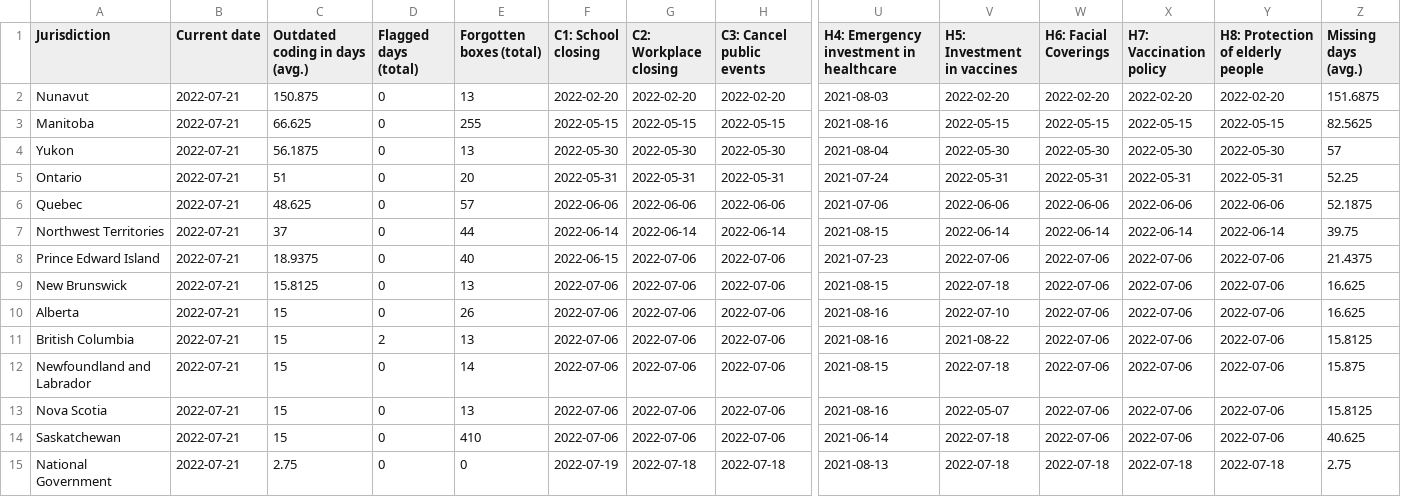
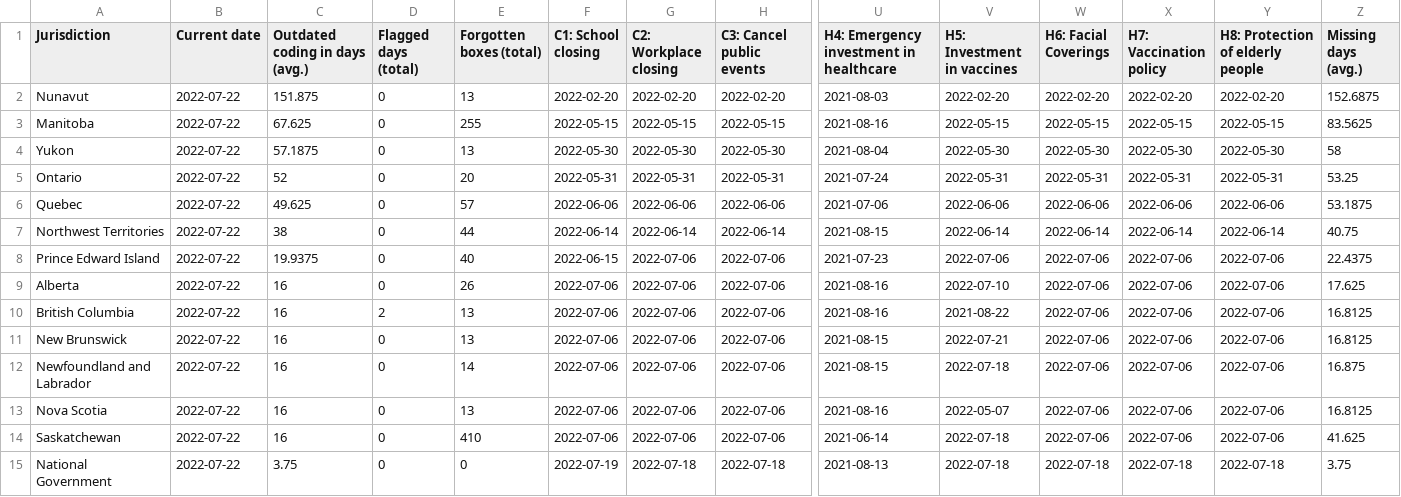
Before and after one commit to tatlowhelen/covid-policy-scratchpad, a CSV file: OxCGRT_coverage_status/CAN_OxCGRT_coverage_status.csv, drawn as a sheet; only a part is shown, gaps mark what is left out; removed rows and columns are numbered as before the commit, all else as after; rows hold the shown columns only; the diff names each change by its address in the sheet, - before the commit and + after, or states it on an @@ line.

```diff
--- a/OxCGRT_coverage_status/CAN_OxCGRT_coverage_status.csv
+++ b/OxCGRT_coverage_status/CAN_OxCGRT_coverage_status.csv
-B2:B8 (Current date): 2022-07-21
+B2:B8 (Current date): 2022-07-22
-C2 (Outdated coding in days (avg.)): 150.875
+C2 (Outdated coding in days (avg.)): 151.875
-Z2 (Missing days (avg.)): 151.6875
+Z2 (Missing days (avg.)): 152.6875
-C3 (Outdated coding in days (avg.)): 66.625
+C3 (Outdated coding in days (avg.)): 67.625
-Z3 (Missing days (avg.)): 82.5625
+Z3 (Missing days (avg.)): 83.5625
-C4 (Outdated coding in days (avg.)): 56.1875
+C4 (Outdated coding in days (avg.)): 57.1875
-Z4 (Missing days (avg.)): 57
+Z4 (Missing days (avg.)): 58
-C5 (Outdated coding in days (avg.)): 51
+C5 (Outdated coding in days (avg.)): 52
-Z5 (Missing days (avg.)): 52.25
+Z5 (Missing days (avg.)): 53.25
-C6 (Outdated coding in days (avg.)): 48.625
+C6 (Outdated coding in days (avg.)): 49.625
-Z6 (Missing days (avg.)): 52.1875
+Z6 (Missing days (avg.)): 53.1875
-C7 (Outdated coding in days (avg.)): 37
+C7 (Outdated coding in days (avg.)): 38
-Z7 (Missing days (avg.)): 39.75
+Z7 (Missing days (avg.)): 40.75
-C8 (Outdated coding in days (avg.)): 18.9375
+C8 (Outdated coding in days (avg.)): 19.9375
-Z8 (Missing days (avg.)): 21.4375
+Z8 (Missing days (avg.)): 22.4375
-row 9: New Brunswick | 2022-07-21 | 15.8125 | 0 | 13 | 2022-07-06 | 2022-07-06 | 2022-07-06 | 2021-08-15 | 2022-07-18 | 2022-07-06 | 2022-07-06 | 2022-07-06 | 16.625
-B9:B10 (Current date): 2022-07-21
+B9:B10 (Current date): 2022-07-22
-C9:C10 (Outdated coding in days (avg.)): 15
+C9:C10 (Outdated coding in days (avg.)): 16
-Z9 (Missing days (avg.)): 16.625
+Z9 (Missing days (avg.)): 17.625
-Z10 (Missing days (avg.)): 15.8125
+Z10 (Missing days (avg.)): 16.8125
+row 11: New Brunswick | 2022-07-22 | 16 | 0 | 13 | 2022-07-06 | 2022-07-06 | 2022-07-06 | 2021-08-15 | 2022-07-21 | 2022-07-06 | 2022-07-06 | 2022-07-06 | 16.8125
-B12:B15 (Current date): 2022-07-21
+B12:B15 (Current date): 2022-07-22
-C12:C14 (Outdated coding in days (avg.)): 15
+C12:C14 (Outdated coding in days (avg.)): 16
-Z12 (Missing days (avg.)): 15.875
+Z12 (Missing days (avg.)): 16.875
-Z13 (Missing days (avg.)): 15.8125
+Z13 (Missing days (avg.)): 16.8125
-Z14 (Missing days (avg.)): 40.625
+Z14 (Missing days (avg.)): 41.625
-C15 (Outdated coding in days (avg.)): 2.75
+C15 (Outdated coding in days (avg.)): 3.75
-Z15 (Missing days (avg.)): 2.75
+Z15 (Missing days (avg.)): 3.75
```
Also changed, not shown: OxCGRT_coverage_status/BRA_OxCGRT_coverage_status.csv, OxCGRT_coverage_status/CHN_OxCGRT_coverage_status.csv, 3 other files.
